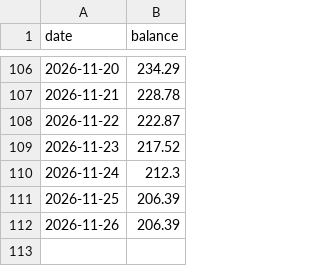
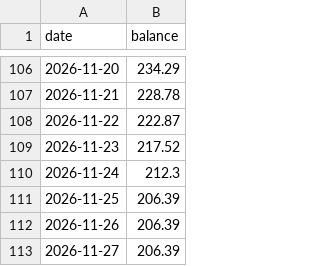
Before and after one commit to NetheriteBowl/elec-balance-tracker, a CSV file: data/elec_history.csv, drawn as a sheet; only a part is shown, gaps mark what is left out; the diff names each change by its address in the sheet, - before the commit and + after, or states it on an @@ line.

```diff
--- a/data/elec_history.csv
+++ b/data/elec_history.csv
+row 113: 2026-11-27 | 206.39
```
